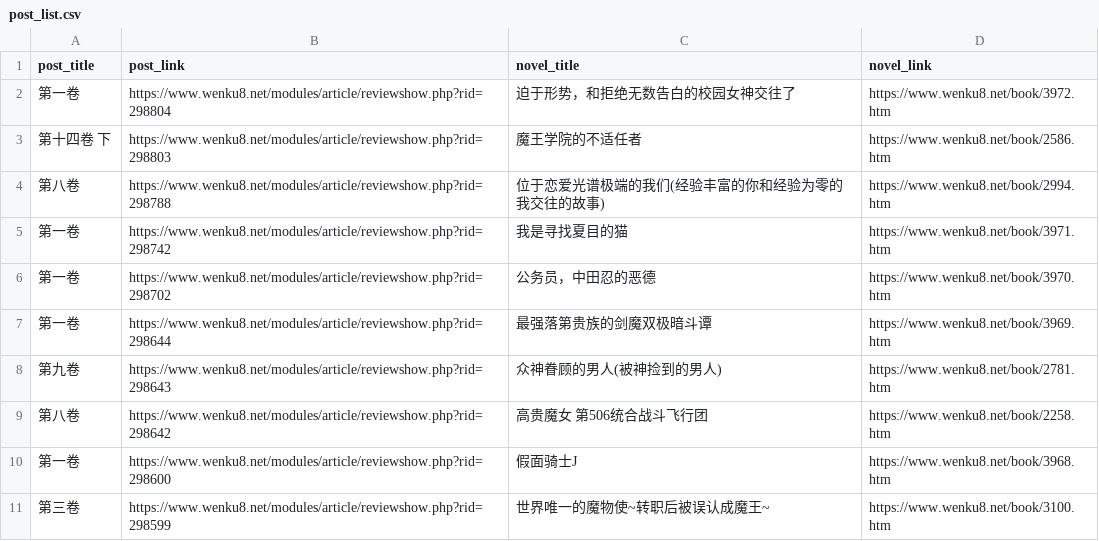
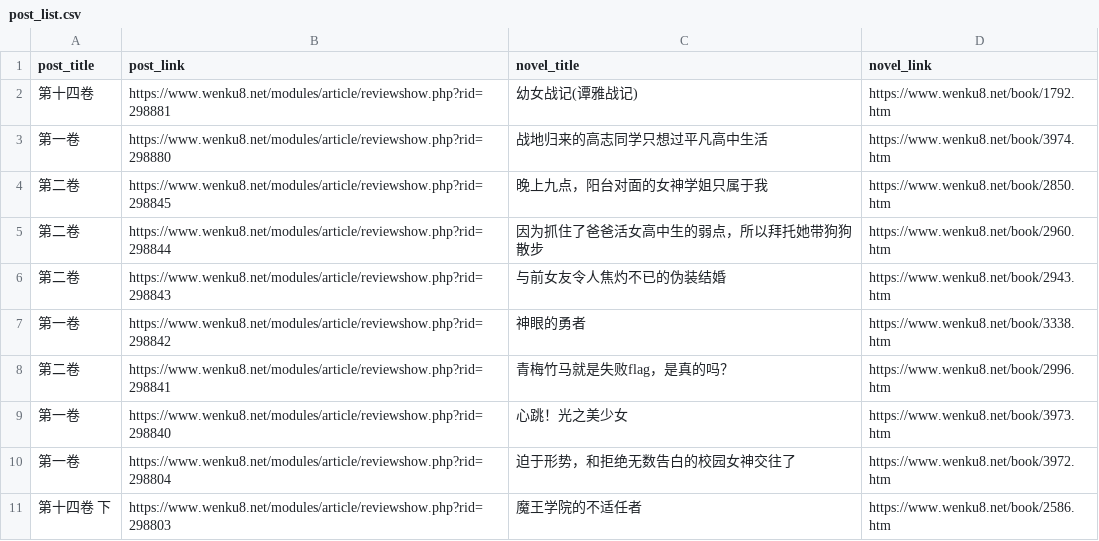
Before and after one commit to mojimoon/wenku8, a CSV file: out/post_list.csv, drawn as a sheet; only a part is shown; the shorter side is filled out with more unchanged rows.

```diff
--- a/out/post_list.csv
+++ b/out/post_list.csv
@@ -1,2 +1,10 @@
 post_title,post_link,novel_title,novel_link
+"第十四卷",https://www.wenku8.net/modules/article/reviewshow.php?rid=298881,"幼女战记(谭雅战记)",https://www.wenku8.net/book/1792.htm
+"第一卷",https://www.wenku8.net/modules/article/reviewshow.php?rid=298880,"战地归来的高志同学只想过平凡高中生活",https://www.wenku8.net/book/3974.htm
+"第二卷",https://www.wenku8.net/modules/article/reviewshow.php?rid=298845,"晚上九点，阳台对面的女神学姐只属于我",https://www.wenku8.net/book/2850.htm
+"第二卷",https://www.wenku8.net/modules/article/reviewshow.php?rid=298844,"因为抓住了爸爸活女高中生的弱点，所以拜托她带狗狗散步",https://www.wenku8.net/book/2960.htm
+"第二卷",https://www.wenku8.net/modules/article/reviewshow.php?rid=298843,"与前女友令人焦灼不已的伪装结婚",https://www.wenku8.net/book/2943.htm
+"第一卷",https://www.wenku8.net/modules/article/reviewshow.php?rid=298842,"神眼的勇者",https://www.wenku8.net/book/3338.htm
+"第二卷",https://www.wenku8.net/modules/article/reviewshow.php?rid=298841,"青梅竹马就是失败flag，是真的吗？",https://www.wenku8.net/book/2996.htm
+"第一卷",https://www.wenku8.net/modules/article/reviewshow.php?rid=298840,"心跳！光之美少女",https://www.wenku8.net/book/3973.htm
 "第一卷",https://www.wenku8.net/modules/article/reviewshow.php?rid=298804,"迫于形势，和拒绝无数告白的校园女神交往了",https://www.wenku8.net/book/3972.htm
```
Also changed, not shown: out/merged.csv, 3 other files.
